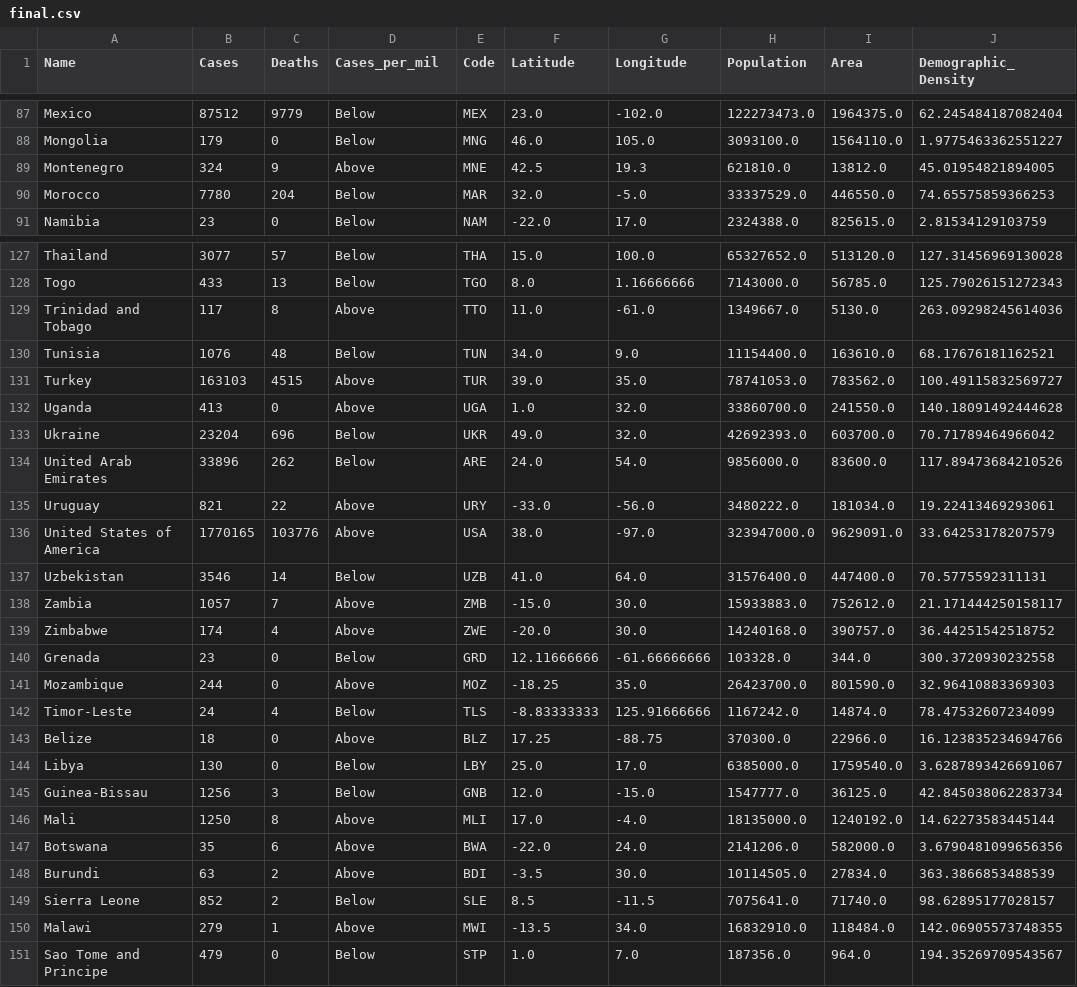
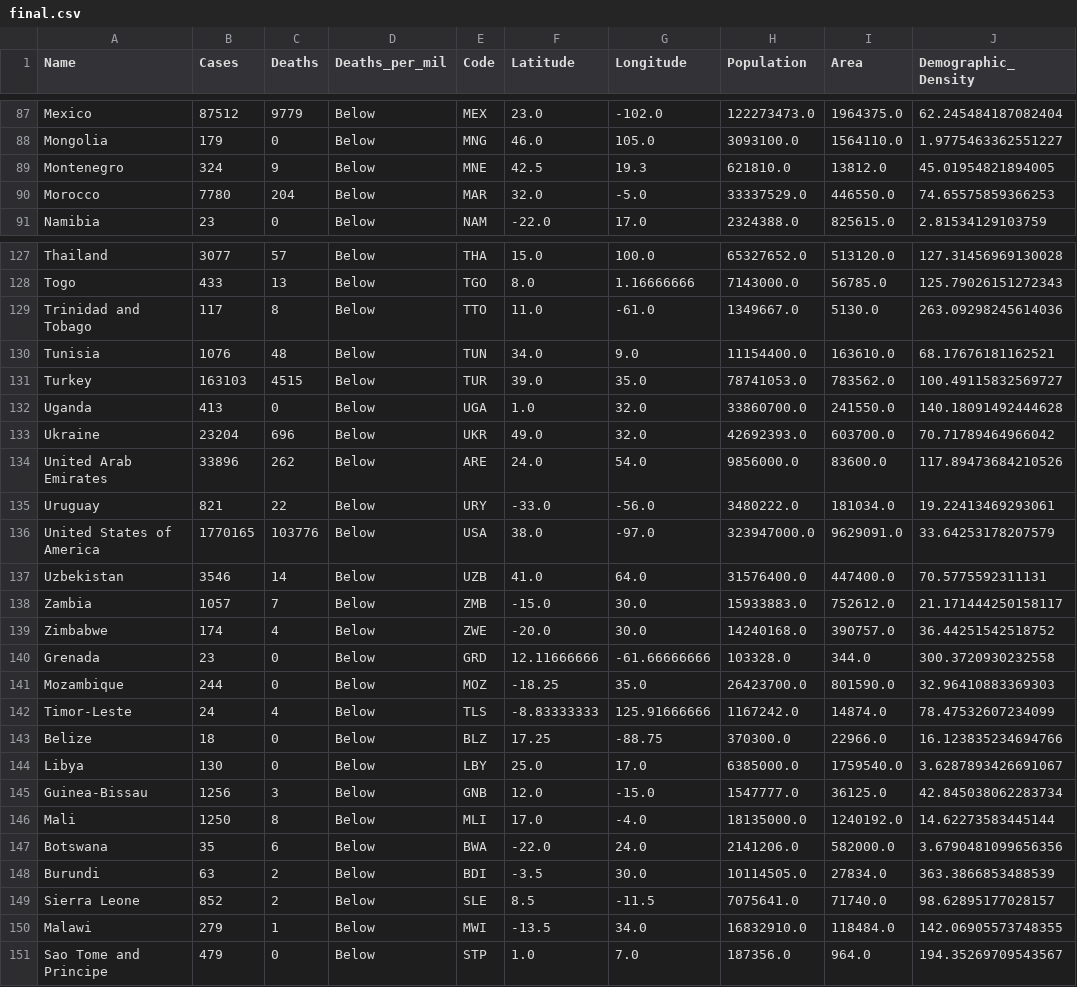
Before and after one commit to Vinschers/egg-wave, a CSV file: final.csv, drawn as a sheet; only a part is shown, gaps mark what is left out; the diff covers the shown part only; the diff names each change by its address in the sheet, - before the commit and + after, or states it on an @@ line.

Commit message:
changed from cases to deaths per million

```diff
--- a/final.csv
+++ b/final.csv
-D1: Cases_per_mil
+D1: Deaths_per_mil
-D89 (Deaths_per_mil): Above
+D89 (Deaths_per_mil): Below
-D129 (Deaths_per_mil): Above
+D129 (Deaths_per_mil): Below
-D131:D132 (Deaths_per_mil): Above
+D131:D132 (Deaths_per_mil): Below
-D135:D136 (Deaths_per_mil): Above
+D135:D136 (Deaths_per_mil): Below
-D138:D139 (Deaths_per_mil): Above
+D138:D139 (Deaths_per_mil): Below
-D141 (Deaths_per_mil): Above
+D141 (Deaths_per_mil): Below
-D143 (Deaths_per_mil): Above
+D143 (Deaths_per_mil): Below
-D146:D148 (Deaths_per_mil): Above
+D146:D148 (Deaths_per_mil): Below
-D150 (Deaths_per_mil): Above
+D150 (Deaths_per_mil): Below
```
Also changed, not shown: 48 edited cells elsewhere in this file, 1 other file.
